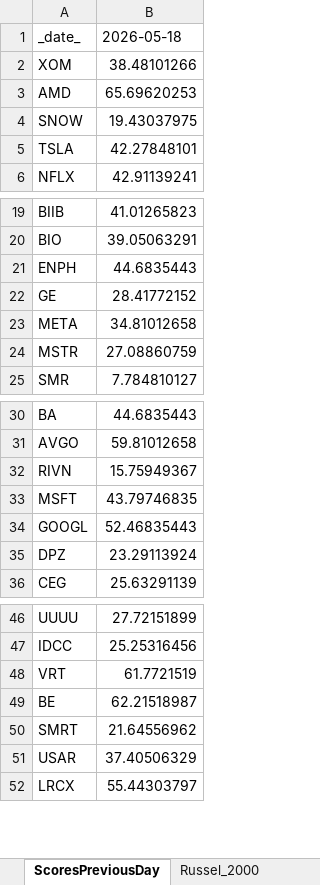
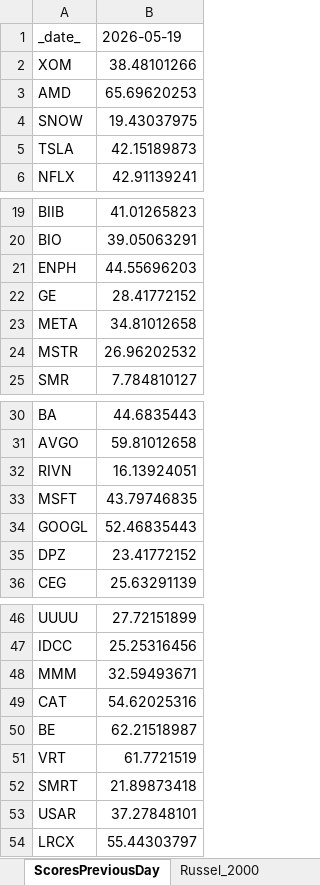
Before and after one commit to srijaipur/stocks-analytics-engine, an Excel workbook: stocks.xlsx, sheet ScoresPreviousDay, drawn as a sheet; only a part is shown, gaps mark what is left out; values as stored, in another font and other column widths than the file's, no borders; addresses are those after the commit; the diff covers the shown part only; the diff names each change by its address in the sheet, - before the commit and + after, or states it on an @@ line.

```diff
--- a/stocks.xlsx (sheet ScoresPreviousDay)
+++ b/stocks.xlsx (sheet ScoresPreviousDay)
-B1: 2026-05-18
+B1: 2026-05-19
-B5: 42.27848101
+B5: 42.15189873
-B21: 44.6835443
+B21: 44.55696203
-B24: 27.08860759
+B24: 26.96202532
-B32: 15.75949367
+B32: 16.13924051
-B35: 23.29113924
+B35: 23.41772152
@@ row 71 moved to row 48: MMM @@
@@ row 58 moved to row 49: CAT @@
@@ row 49 moved to row 50: BE @@
-B52: 21.64556962
+B52: 21.89873418
-B53: 37.40506329
+B53: 37.27848101
```
Also changed, not shown: 2 edited cells elsewhere in this sheet, sheet ScoresCurrent, sheet Watchlist, sheet SignalsTriggered, 3 other files.
